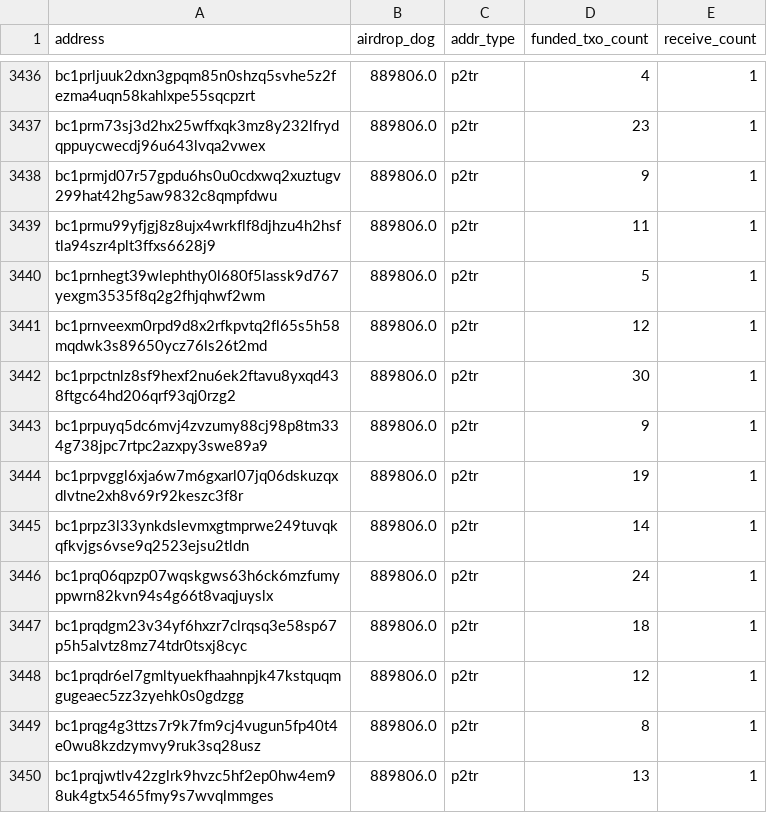
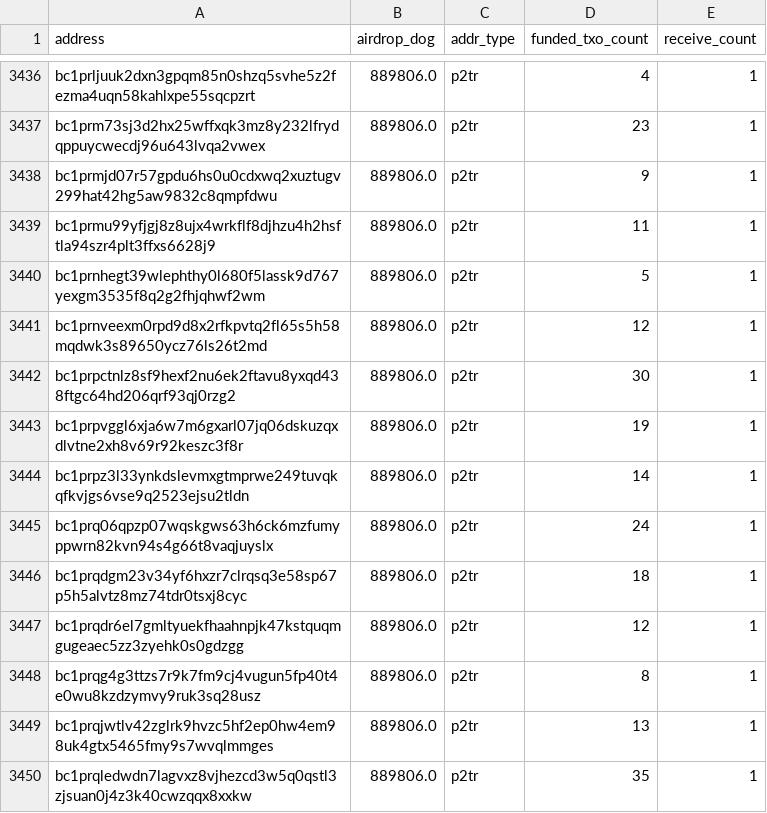
Before and after one commit to LimaDevBTC/DogData-v1, a CSV file: data/diamond_paws_analysis/lost_addresses_relaxed.csv, drawn as a sheet; only a part is shown, gaps mark what is left out; the shorter side is filled out with more unchanged rows.

```diff
--- a/data/diamond_paws_analysis/lost_addresses_relaxed.csv
+++ b/data/diamond_paws_analysis/lost_addresses_relaxed.csv
@@ -3442,3 +3442,2 @@ bc1prnveexm0rpd9d8x2rfkpvtq2fl65s5h58mqdwk3s89650ycz76ls26t2md,889806.0,p2tr,12,
 bc1prpctnlz8sf9hexf2nu6ek2ftavu8yxqd438ftgc64hd206qrf93qj0rzg2,889806.0,p2tr,30,1
-bc1prpuyq5dc6mvj4zvzumy88cj98p8tm334g738jpc7rtpc2azxpy3swe89a9,889806.0,p2tr,9,1
 bc1prpvggl6xja6w7m6gxarl07jq06dskuzqxdlvtne2xh8v69r92keszc3f8r,889806.0,p2tr,19,1
```
Also changed, not shown: 27 other files.
